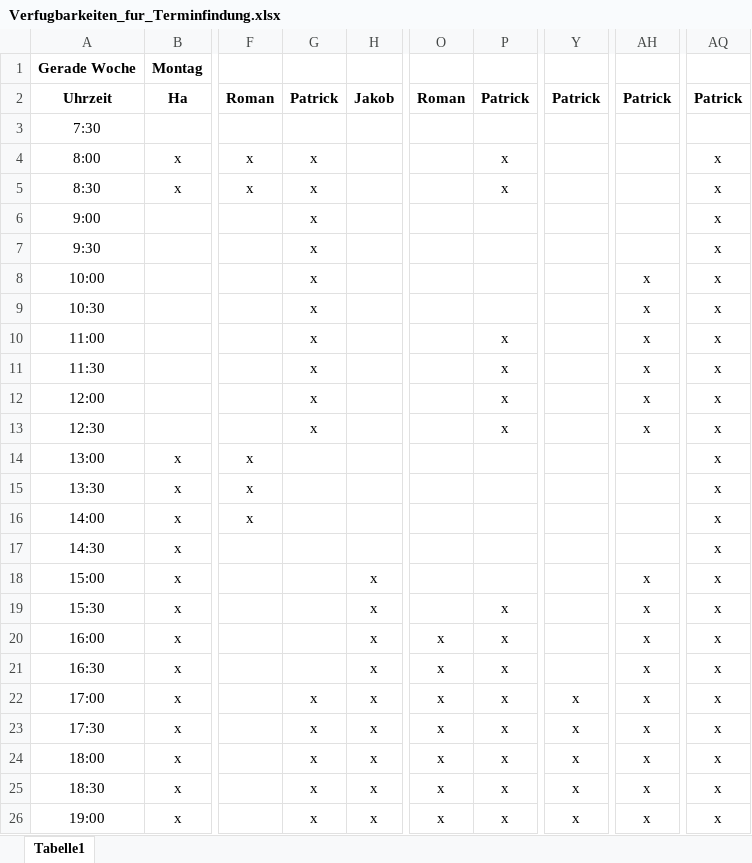
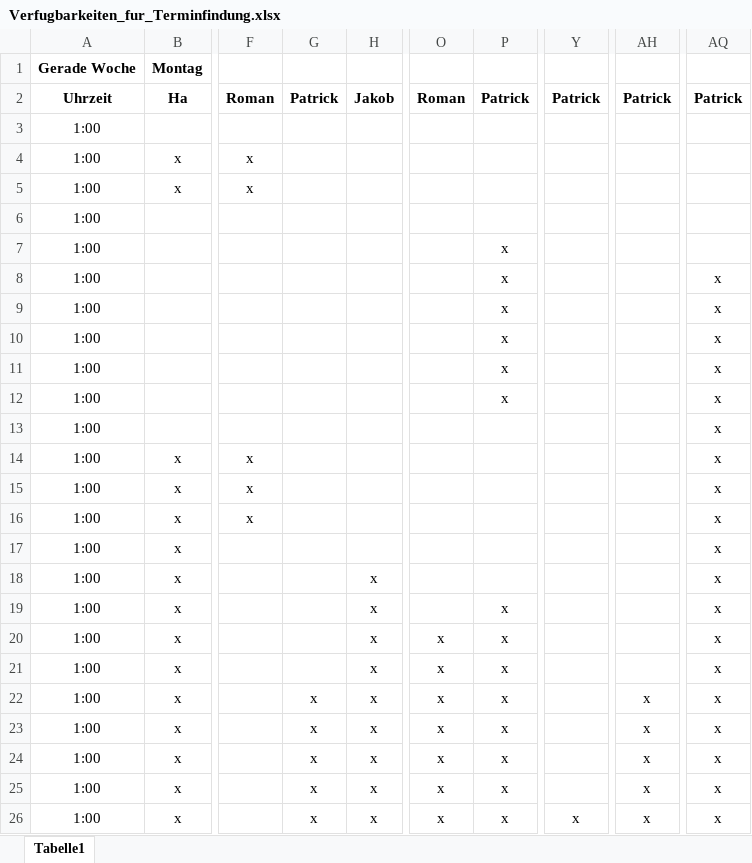
Before and after one commit to jay-hae/SE-Projekt-I3, an Excel workbook: docs/project_management/Verfugbarkeiten_fur_Terminfindung.xlsx, sheet Tabelle1, drawn as a sheet; only a part is shown, gaps mark what is left out; values as stored, in another font and other column widths than the file's, no borders; the diff covers the shown part only; the diff names each change by its address in the sheet, - before the commit and + after, or states it on an @@ line.

Commit message:
Update Verfügbarkeiten

```diff
--- a/docs/project_management/Verfugbarkeiten_fur_Terminfindung.xlsx (sheet Tabelle1)
+++ b/docs/project_management/Verfugbarkeiten_fur_Terminfindung.xlsx (sheet Tabelle1)
-A3: 7:30
+A3: 1:00
-A4: 8:00
+A4: 1:00
-G4:G13: x
+G4:G13: (empty)
-P4:P5: x
+P4:P5: (empty)
-AQ4:AQ7: x
+AQ4:AQ7: (empty)
-A5: 8:30
+A5: 1:00
-A6: 9:00
+A6: 1:00
-A7: 9:30
+A7: 1:00
-P7:P9: (empty)
+P7:P9: x
-A8: 10:00
+A8: 1:00
-AH8:AH13: x
+AH8:AH13: (empty)
-A9: 10:30
+A9: 1:00
-A10: 11:00
+A10: 1:00
-A11: 11:30
+A11: 1:00
-A12: 12:00
+A12: 1:00
-A13: 12:30
+A13: 1:00
-P13: x
+P13: (empty)
-A14: 13:00
+A14: 1:00
-A15: 13:30
+A15: 1:00
-A16: 14:00
+A16: 1:00
-A17: 14:30
+A17: 1:00
-A18: 15:00
+A18: 1:00
-AH18:AH21: x
+AH18:AH21: (empty)
-A19: 15:30
+A19: 1:00
-A20: 16:00
+A20: 1:00
-A21: 16:30
+A21: 1:00
-A22: 17:00
+A22: 1:00
-Y22:Y25: x
+Y22:Y25: (empty)
-A23: 17:30
+A23: 1:00
-A24: 18:00
+A24: 1:00
-A25: 18:30
+A25: 1:00
-A26: 19:00
+A26: 1:00
```
Also changed, not shown: 59 edited cells elsewhere in this sheet.
